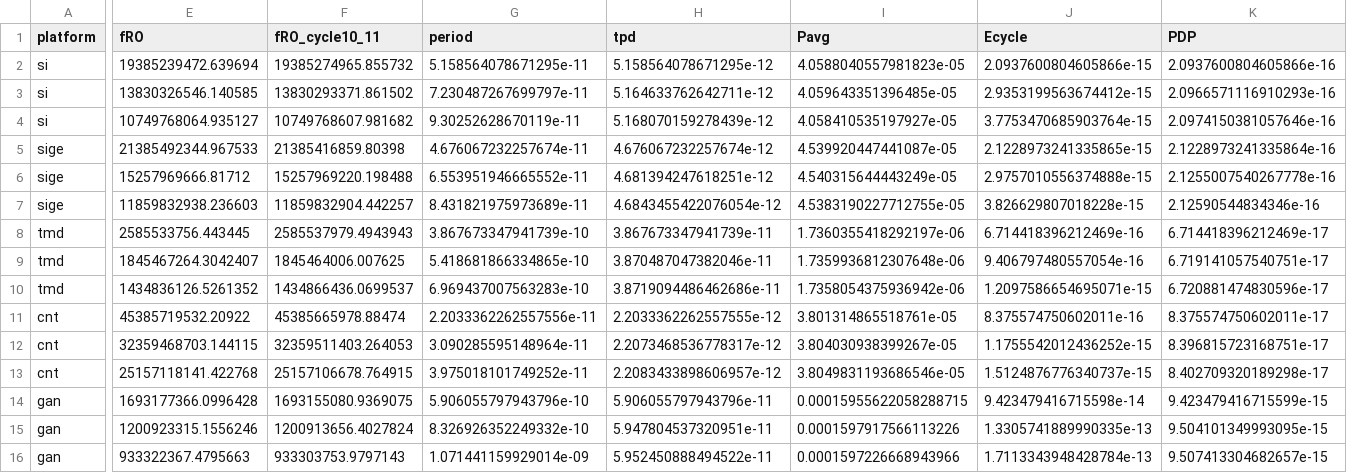
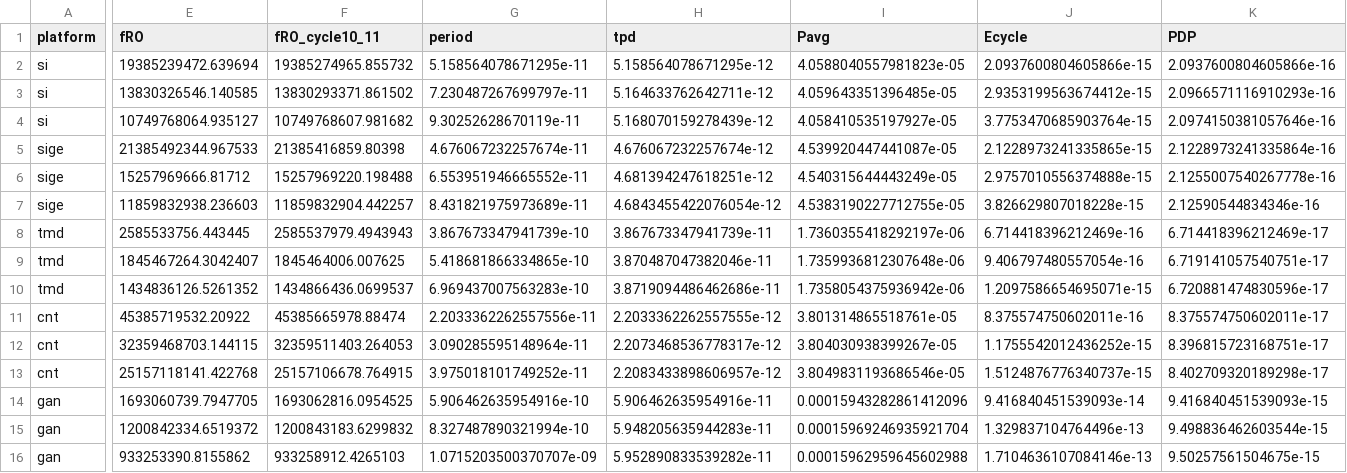
Before and after one commit to nishaangelinem-coder/Plasma-Catalyst-Microreactor-Digital-Twin, a CSV file: cfet_multimaterial/results/nominal_ro.csv, drawn as a sheet; only a part is shown, gaps mark what is left out; the diff covers the shown part only; the diff names each change by its address in the sheet, - before the commit and + after, or states it on an @@ line.

```diff
--- a/cfet_multimaterial/results/nominal_ro.csv
+++ b/cfet_multimaterial/results/nominal_ro.csv
-E14 (fRO): 1693177366.0996428
+E14 (fRO): 1693060739.7947705
-F14 (fRO_cycle10_11): 1693155080.9369075
+F14 (fRO_cycle10_11): 1693062816.0954525
-G14 (period): 5.906055797943796e-10
+G14 (period): 5.906462635954916e-10
-H14 (tpd): 5.906055797943796e-11
+H14 (tpd): 5.906462635954916e-11
-I14 (Pavg): 0.00015955622058288715
+I14 (Pavg): 0.00015943282861412096
-J14 (Ecycle): 9.423479416715598e-14
+J14 (Ecycle): 9.416840451539093e-14
-K14 (PDP): 9.423479416715599e-15
+K14 (PDP): 9.416840451539093e-15
-E15 (fRO): 1200923315.1556246
+E15 (fRO): 1200842334.6519372
-F15 (fRO_cycle10_11): 1200913656.4027824
+F15 (fRO_cycle10_11): 1200843183.6299832
-G15 (period): 8.326926352249332e-10
+G15 (period): 8.327487890321994e-10
-H15 (tpd): 5.947804537320951e-11
+H15 (tpd): 5.948205635944283e-11
-I15 (Pavg): 0.0001597917566113226
+I15 (Pavg): 0.00015969246935921704
-J15 (Ecycle): 1.3305741889990335e-13
+J15 (Ecycle): 1.329837104764496e-13
-K15 (PDP): 9.504101349993095e-15
+K15 (PDP): 9.498836462603544e-15
-E16 (fRO): 933322367.4795663
+E16 (fRO): 933253390.8155862
-F16 (fRO_cycle10_11): 933303753.9797143
+F16 (fRO_cycle10_11): 933258912.4265103
-G16 (period): 1.071441159929014e-09
+G16 (period): 1.0715203500370707e-09
-H16 (tpd): 5.952450888494522e-11
+H16 (tpd): 5.952890833539282e-11
-I16 (Pavg): 0.0001597226668943966
+I16 (Pavg): 0.00015962959645602988
-J16 (Ecycle): 1.7113343948428784e-13
+J16 (Ecycle): 1.7104636107084146e-13
-K16 (PDP): 9.507413304682657e-15
+K16 (PDP): 9.50257561504675e-15
```
Also changed, not shown: 3 edited cells elsewhere in this file, cfet_multimaterial/results/nominal_inverter.csv, 24 other files.
